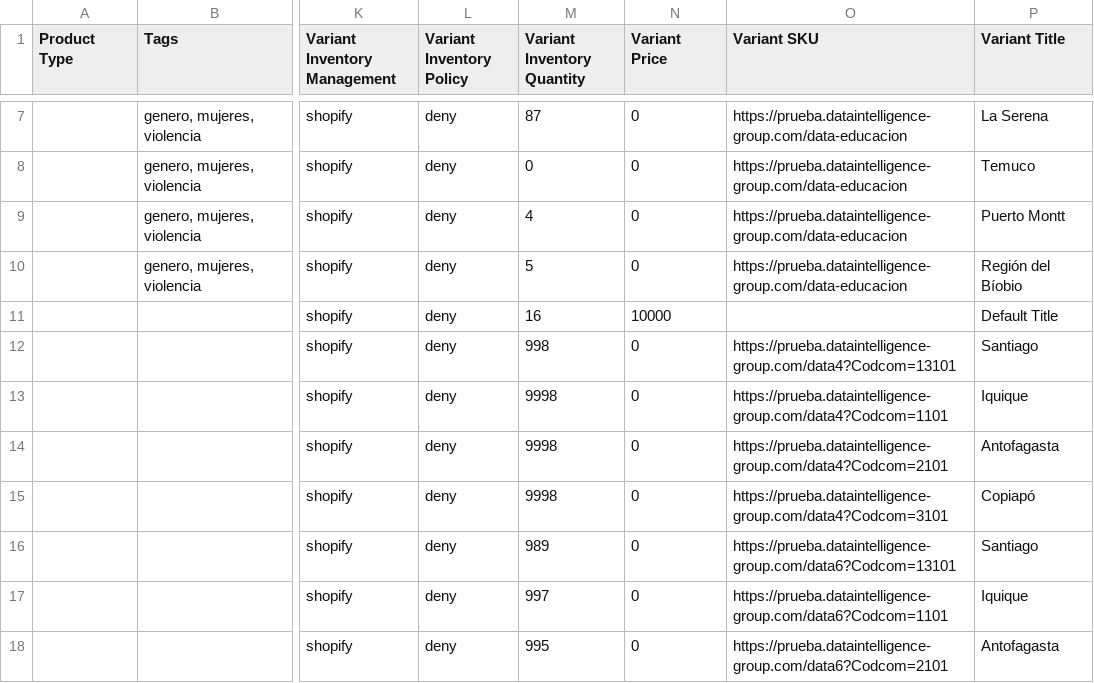
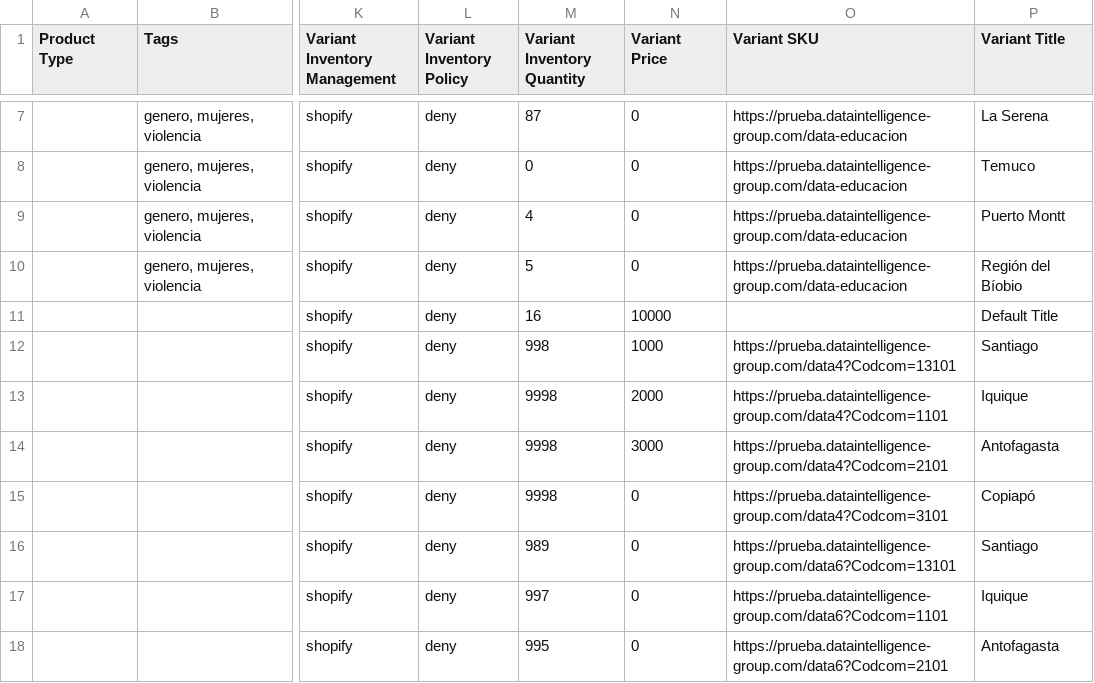
Before and after one commit to Sud-Austral/dropbox_to_github, a CSV file: products.csv, drawn as a sheet; only a part is shown, gaps mark what is left out; the diff names each change by its address in the sheet, - before the commit and + after, or states it on an @@ line.

```diff
--- a/products.csv
+++ b/products.csv
-N12 (Variant Price): 0
+N12 (Variant Price): 1000
-N13 (Variant Price): 0
+N13 (Variant Price): 2000
-N14 (Variant Price): 0
+N14 (Variant Price): 3000
```
Also changed, not shown: customers.csv.
